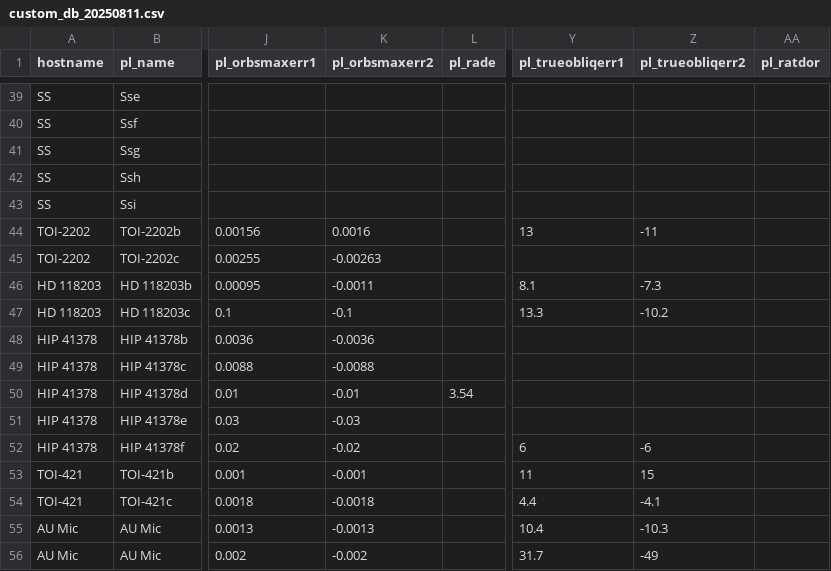
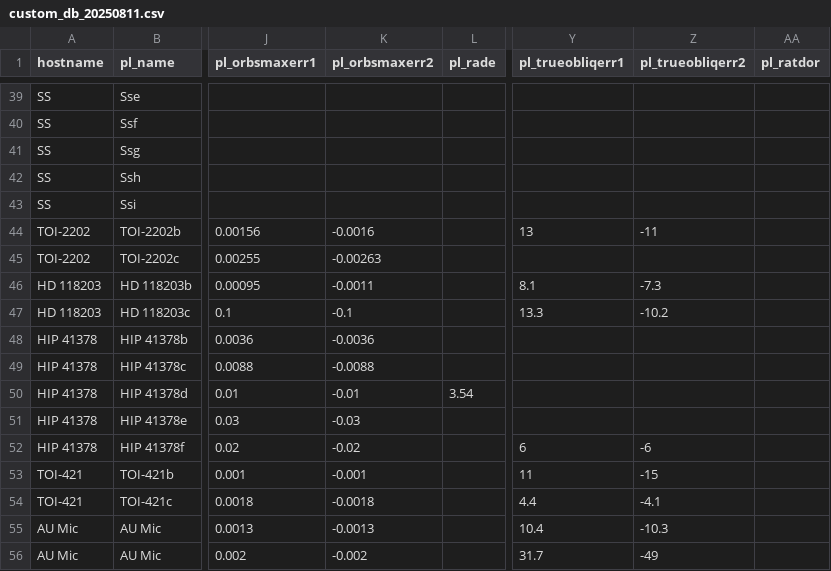
Before and after one commit to abocchieri/ExoNAMD, a CSV file: exonamd/data/custom_db_20250811.csv, drawn as a sheet; only a part is shown, gaps mark what is left out; the diff names each change by its address in the sheet, - before the commit and + after, or states it on an @@ line.

```diff
--- a/exonamd/data/custom_db_20250811.csv
+++ b/exonamd/data/custom_db_20250811.csv
-K44 (pl_orbsmaxerr2): 0.0016
+K44 (pl_orbsmaxerr2): -0.0016
-Z53 (pl_trueobliqerr2): 15
+Z53 (pl_trueobliqerr2): -15
```
Also changed, not shown: 6 other files.
